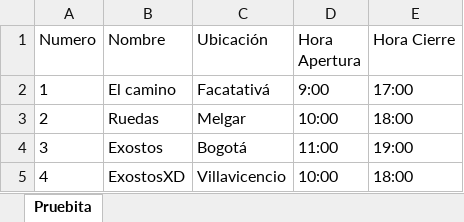
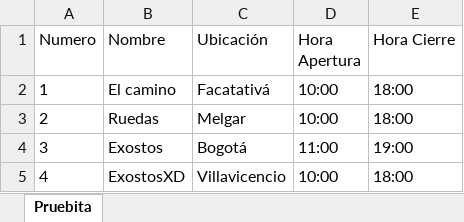
Before and after one commit to JuanGord7/Proyecto3-Entrega2, an Excel workbook: Sedes.xlsx, sheet Pruebita, drawn as a sheet; values as stored, in another font and other column widths than the file's, no borders; the diff names each change by its address in the sheet, - before the commit and + after, or states it on an @@ line.

```diff
--- a/Sedes.xlsx (sheet Pruebita)
+++ b/Sedes.xlsx (sheet Pruebita)
-D2 (Hora Apertura): 9:00
+D2 (Hora Apertura): 10:00
-E2 (Hora Cierre): 17:00
+E2 (Hora Cierre): 18:00
```
Also changed, not shown: Alquileres.xlsx, Datos.xlsx, 22 other files.
